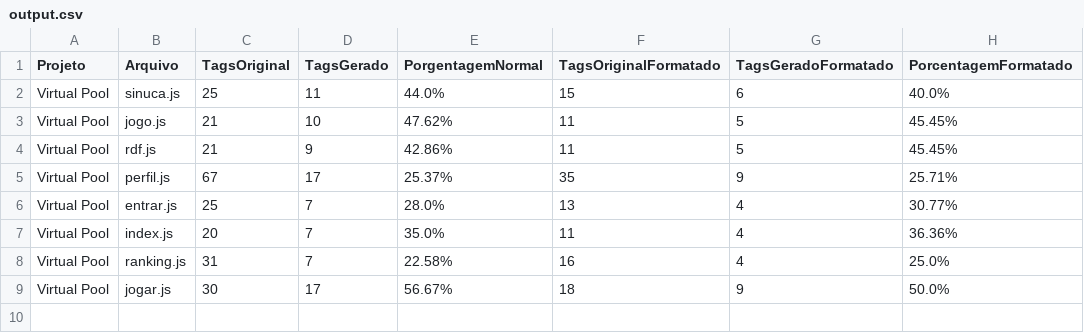
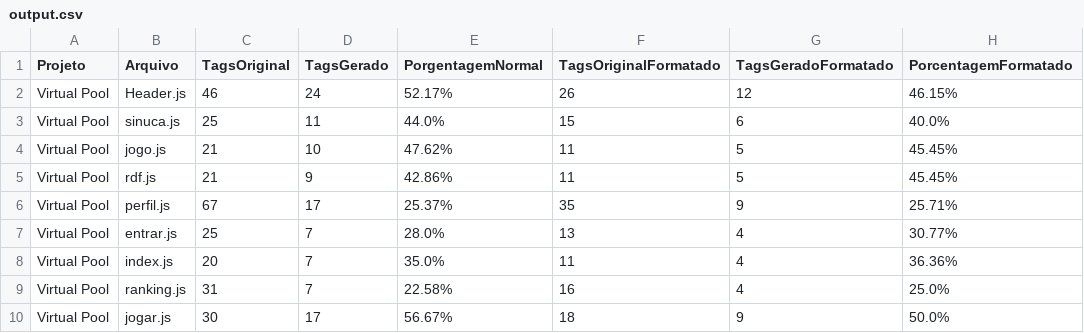
Before and after one commit to pedrohbh/Validacao-Mestrado-Automatizador, a CSV file: output.csv, drawn as a sheet; the diff names each change by its address in the sheet, - before the commit and + after, or states it on an @@ line.

Commit message:
Atualizacao Arquivo

```diff
--- a/output.csv
+++ b/output.csv
+row 2: Virtual Pool | Header.js | 46 | 24 | 52.17% | 26 | 12 | 46.15%
```
